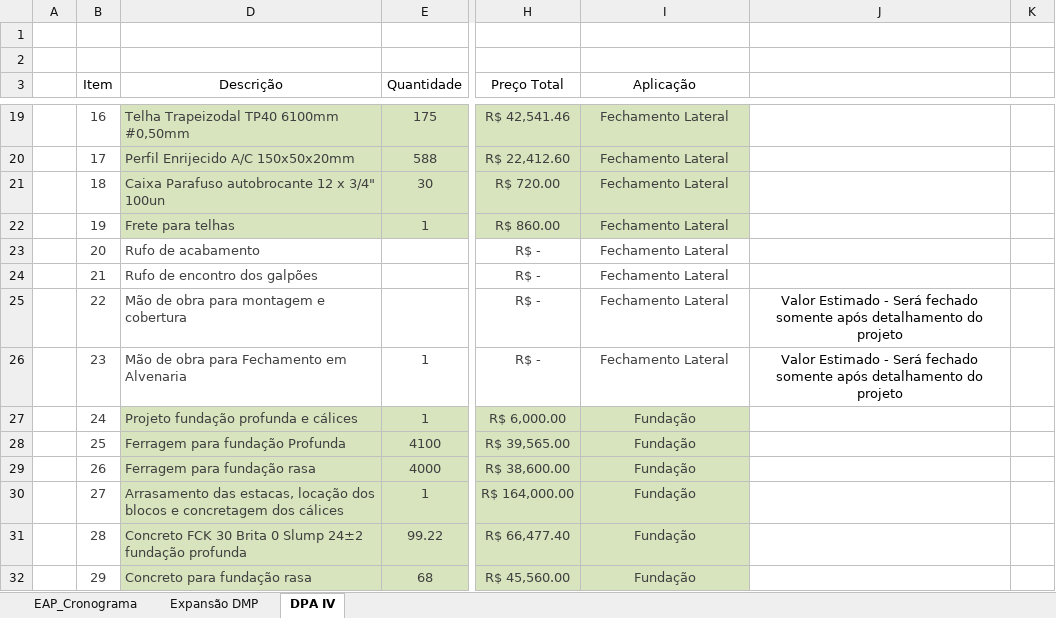
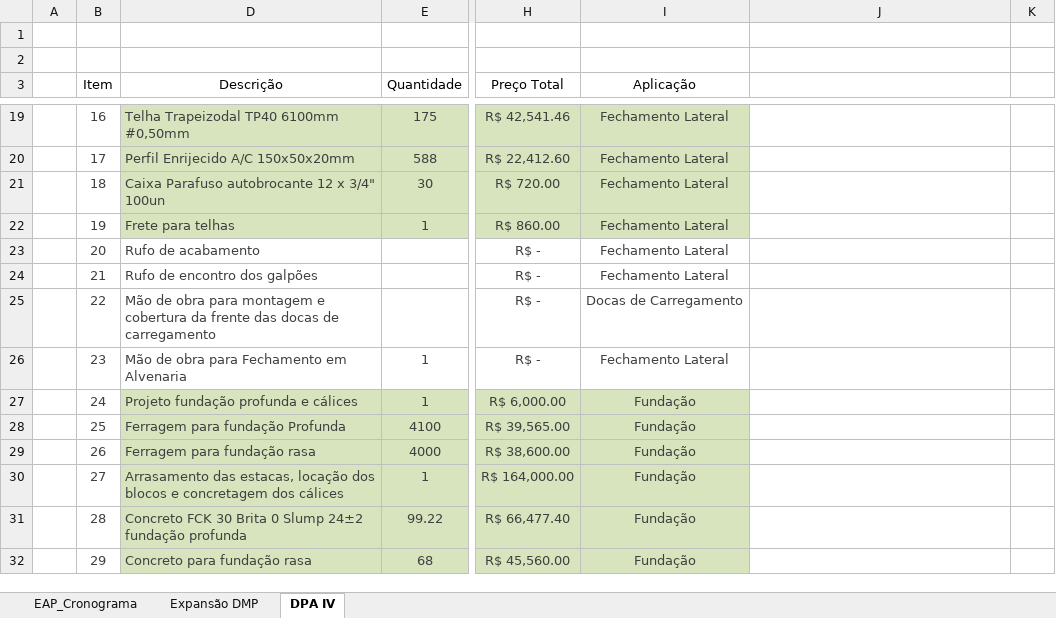
Before and after one commit to Geanfer10/-painel-curva-abc, an Excel workbook: dados/planilha.xlsx, sheet DPA IV, drawn as a sheet; only a part is shown, gaps mark what is left out; values as stored, in another font and other column widths than the file's, no borders; table styles not drawn; the diff names each change by its address in the sheet, - before the commit and + after, or states it on an @@ line.

Commit message:
Atualiza planilha 09/10/2026 16:19

```diff
--- a/dados/planilha.xlsx (sheet DPA IV)
+++ b/dados/planilha.xlsx (sheet DPA IV)
-D25 (Descrição): …e cobertura
+D25 (Descrição): …e cobertura da frente das docas de carregamento
-I25 (Aplicação): Fechamento Lateral
+I25 (Aplicação): Docas de Carregamento
-J25:J26: Valor Estimado - Será fechado somente após detalhamento do projeto
+J25:J26: (empty)
```
